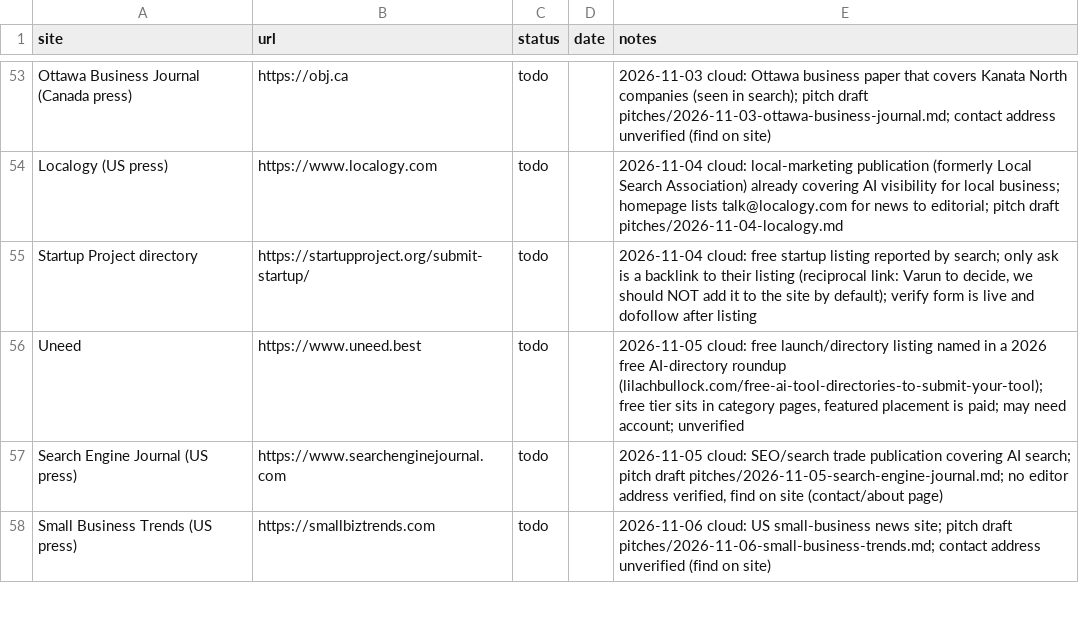
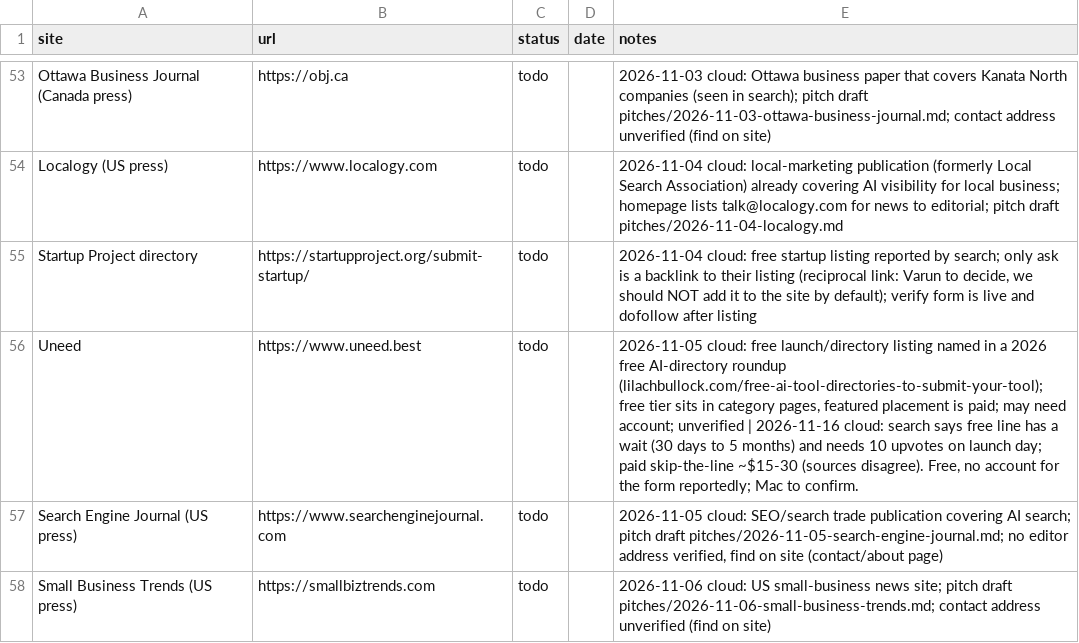
Before and after one commit to varunsharma014-commits/alphaa, a CSV file: marketing/backlinks/tracker.csv, drawn as a sheet; only a part is shown, gaps mark what is left out.

```diff
--- a/marketing/backlinks/tracker.csv
+++ b/marketing/backlinks/tracker.csv
@@ -55,3 +55,3 @@ Localogy (US press),https://www.localogy.com,todo,,2026-11-04 cloud: local-marke
 Startup Project directory,https://startupproject.org/submit-startup/,todo,,"2026-11-04 cloud: free startup listing reported by search; only ask is a backlink to their listing (reciprocal link: Varun to decide, we should NOT add it to the site by default); verify form is live and dofollow after listing"
-Uneed,https://www.uneed.best,todo,,"2026-11-05 cloud: free launch/directory listing named in a 2026 free AI-directory roundup (lilachbullock.com/free-ai-tool-directories-to-submit-your-tool); free tier sits in category pages, featured placement is paid; may need account; unverified"
+Uneed,https://www.uneed.best,todo,,"2026-11-05 cloud: free launch/directory listing named in a 2026 free AI-directory roundup (lilachbullock.com/free-ai-tool-directories-to-submit-your-tool); free tier sits in category pages, featured placement is paid; may need account; unverified | 2026-11-16 cloud: search says free line has a wait (30 days to 5 months) and needs 10 upvotes on launch day; paid skip-the-line ~$15-30 (sources disagree). Free, no account for the form reportedly; Mac to confirm."
 Search Engine Journal (US press),https://www.searchenginejournal.com,todo,,"2026-11-05 cloud: SEO/search trade publication covering AI search; pitch draft pitches/2026-11-05-search-engine-journal.md; no editor address verified, find on site (contact/about page)"
```
Also changed, not shown: 2 other files.
